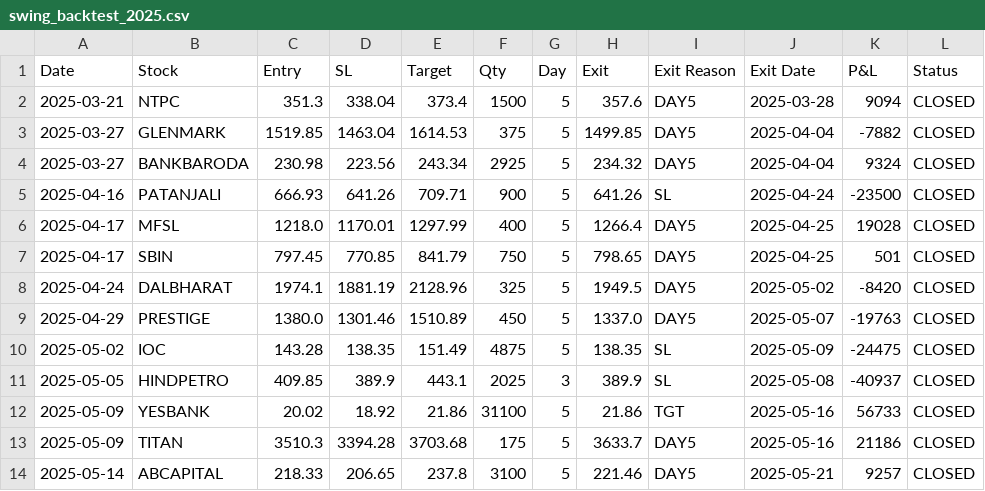
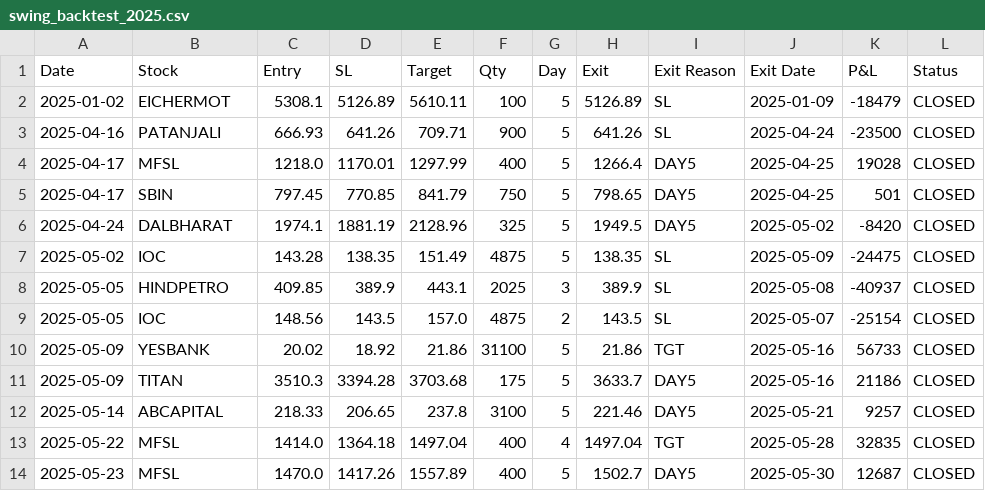
Before and after one commit to veerutekchandani/trading-strategy, a CSV file: swing_backtest_2025.csv, drawn as a sheet; only a part is shown; the shorter side is filled out with more unchanged rows.

```diff
--- a/swing_backtest_2025.csv
+++ b/swing_backtest_2025.csv
@@ -1,5 +1,3 @@
 Date,Stock,Entry,SL,Target,Qty,Day,Exit,Exit Reason,Exit Date,P&L,Status
-2025-03-21,NTPC,351.3,338.04,373.4,1500,5,357.6,DAY5,2025-03-28,9094,CLOSED
-2025-03-27,GLENMARK,1519.85,1463.04,1614.53,375,5,1499.85,DAY5,2025-04-04,-7882,CLOSED
-2025-03-27,BANKBARODA,230.98,223.56,243.34,2925,5,234.32,DAY5,2025-04-04,9324,CLOSED
+2025-01-02,EICHERMOT,5308.1,5126.89,5610.11,100,5,5126.89,SL,2025-01-09,-18479,CLOSED
 2025-04-16,PATANJALI,666.93,641.26,709.71,900,5,641.26,SL,2025-04-24,-23500,CLOSED
@@ -8,5 +6,5 @@ Date,Stock,Entry,SL,Target,Qty,Day,Exit,Exit Reason,Exit Date,P&L,Status
 2025-04-24,DALBHARAT,1974.1,1881.19,2128.96,325,5,1949.5,DAY5,2025-05-02,-8420,CLOSED
-2025-04-29,PRESTIGE,1380.0,1301.46,1510.89,450,5,1337.0,DAY5,2025-05-07,-19763,CLOSED
 2025-05-02,IOC,143.28,138.35,151.49,4875,5,138.35,SL,2025-05-09,-24475,CLOSED
 2025-05-05,HINDPETRO,409.85,389.9,443.1,2025,3,389.9,SL,2025-05-08,-40937,CLOSED
+2025-05-05,IOC,148.56,143.5,157.0,4875,2,143.5,SL,2025-05-07,-25154,CLOSED
 2025-05-09,YESBANK,20.02,18.92,21.86,31100,5,21.86,TGT,2025-05-16,56733,CLOSED
```
Also changed, not shown: multi_orb_backtest_2026.csv, 4 other files.
